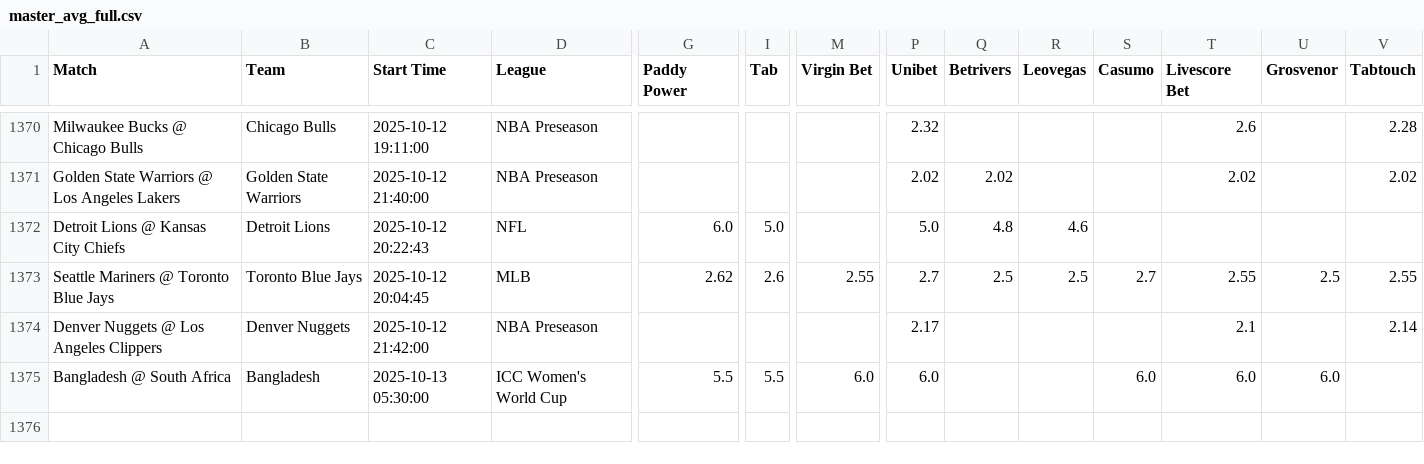
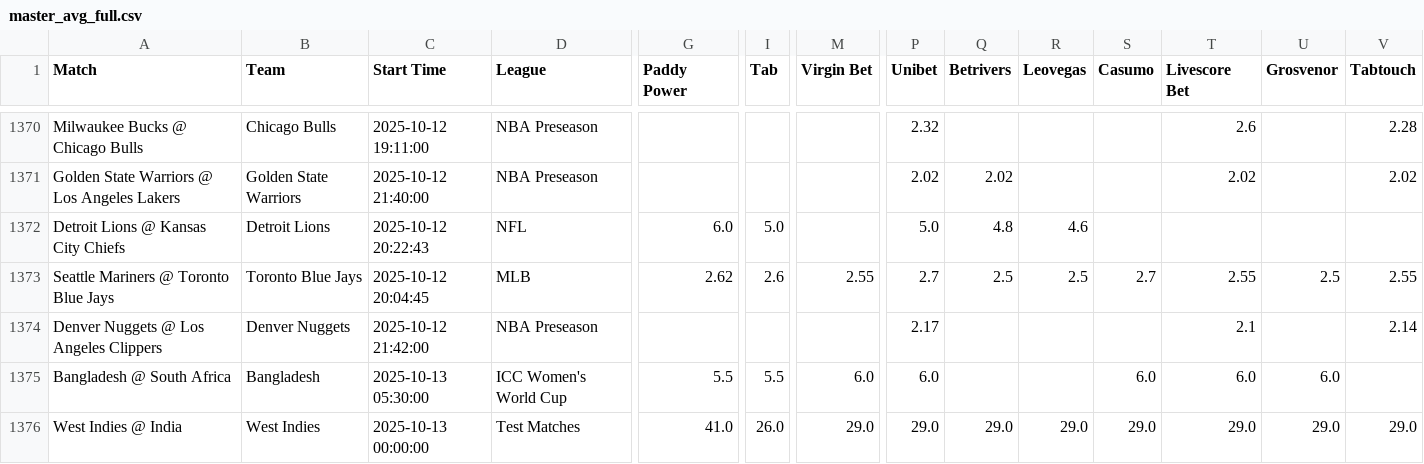
Before and after one commit to aqsmith02/paper-betting-tracker, a CSV file: codebase/data/master_avg_full.csv, drawn as a sheet; only a part is shown, gaps mark what is left out; rows hold the shown columns only; the diff names each change by its address in the sheet, - before the commit and + after, or states it on an @@ line.

```diff
--- a/codebase/data/master_avg_full.csv
+++ b/codebase/data/master_avg_full.csv
+row 1376: West Indies @ India | West Indies | 2025-10-13 00:00:00 | Test Matches | 41.0 | 26.0 | 29.0 | 29.0 | 29.0 | 29.0 | 29.0 | 29.0 | 29.0 | 29.0
```
Also changed, not shown: codebase/data/master_mod_zscore_full.csv, codebase/data/master_nc_random_full.csv, 7 other files.
